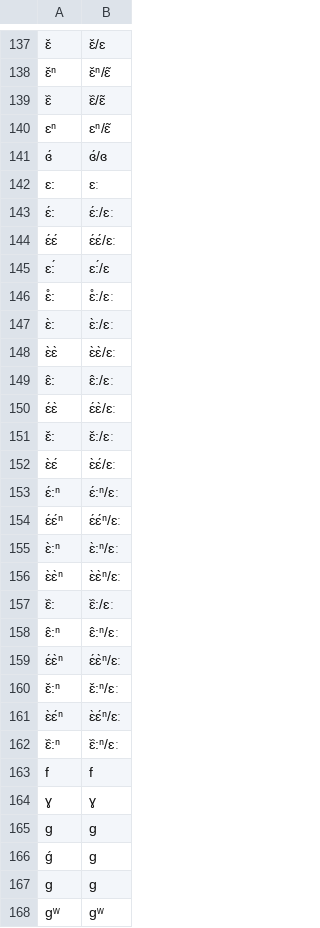
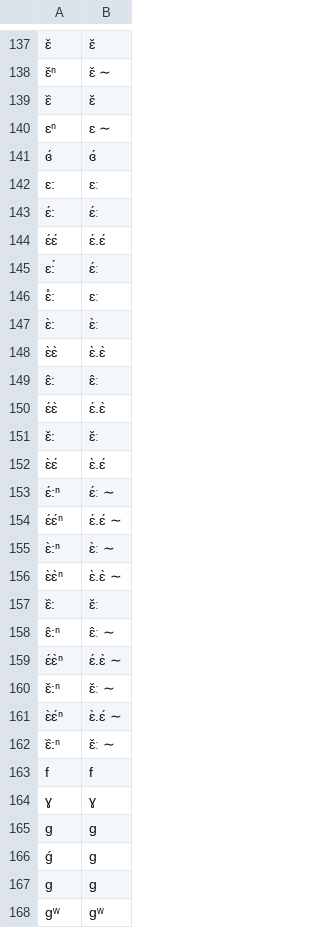
Before and after one commit to languageislands/heathdogon, a TSV file: etc/orthography.tsv, drawn as a sheet; only a part is shown, gaps mark what is left out; the diff covers the shown part only; the diff names each change by its address in the sheet, - before the commit and + after, or states it on an @@ line.

```diff
--- a/etc/orthography.tsv
+++ b/etc/orthography.tsv
-B137: ɛ̌/ɛ
+B137: ɛ̌
-B138: ɛ̌ⁿ/ɛ̃
+B138: ɛ̌ ∼
-B139: ɛ᷈/ɛ̃
+B139: ɛ̌
-B140: ɛⁿ/ɛ̃
+B140: ɛ ∼
-B141: ɞ́/ɞ
+B141: ɞ́
-B143: ɛ́:/ɛː
+B143: ɛ́ː
-B144: ɛ́ɛ́/ɛː
+B144: ɛ́.ɛ́
-B145: ɛ:́/ɛ
+B145: ɛ́ː
-B146: ɛ̊:/ɛː
+B146: ɛː
-B147: ɛ̀:/ɛː
+B147: ɛ̀ː
-B148: ɛ̀ɛ̀/ɛː
+B148: ɛ̀.ɛ̀
-B149: ɛ̂:/ɛː
+B149: ɛ̂ː
-B150: ɛ́ɛ̀/ɛː
+B150: ɛ́.ɛ̀
-B151: ɛ̌:/ɛː
+B151: ɛ̌ː
-B152: ɛ̀ɛ́/ɛː
+B152: ɛ̀.ɛ́
-B153: ɛ́:ⁿ/ɛː
+B153: ɛ́ː ∼
-B154: ɛ́ɛ́ⁿ/ɛː
+B154: ɛ́.ɛ́ ∼
-B155: ɛ̀:ⁿ/ɛː
+B155: ɛ̀ː ∼
-B156: ɛ̀ɛ̀ⁿ/ɛː
+B156: ɛ̀.ɛ̀ ∼
-B157: ɛ᷈:/ɛː
+B157: ɛ̌ː
-B158: ɛ̂:ⁿ/ɛː
+B158: ɛ̂ː ∼
-B159: ɛ́ɛ̀ⁿ/ɛː
+B159: ɛ́.ɛ̀ ∼
-B160: ɛ̌:ⁿ/ɛː
+B160: ɛ̌ː ∼
-B161: ɛ̀ɛ́ⁿ/ɛː
+B161: ɛ̀.ɛ́ ∼
-B162: ɛ᷈:ⁿ/ɛː
+B162: ɛ̌ː ∼
```
Also changed, not shown: 22 added rows, 22 removed rows and 17 edited cells elsewhere in this file.
